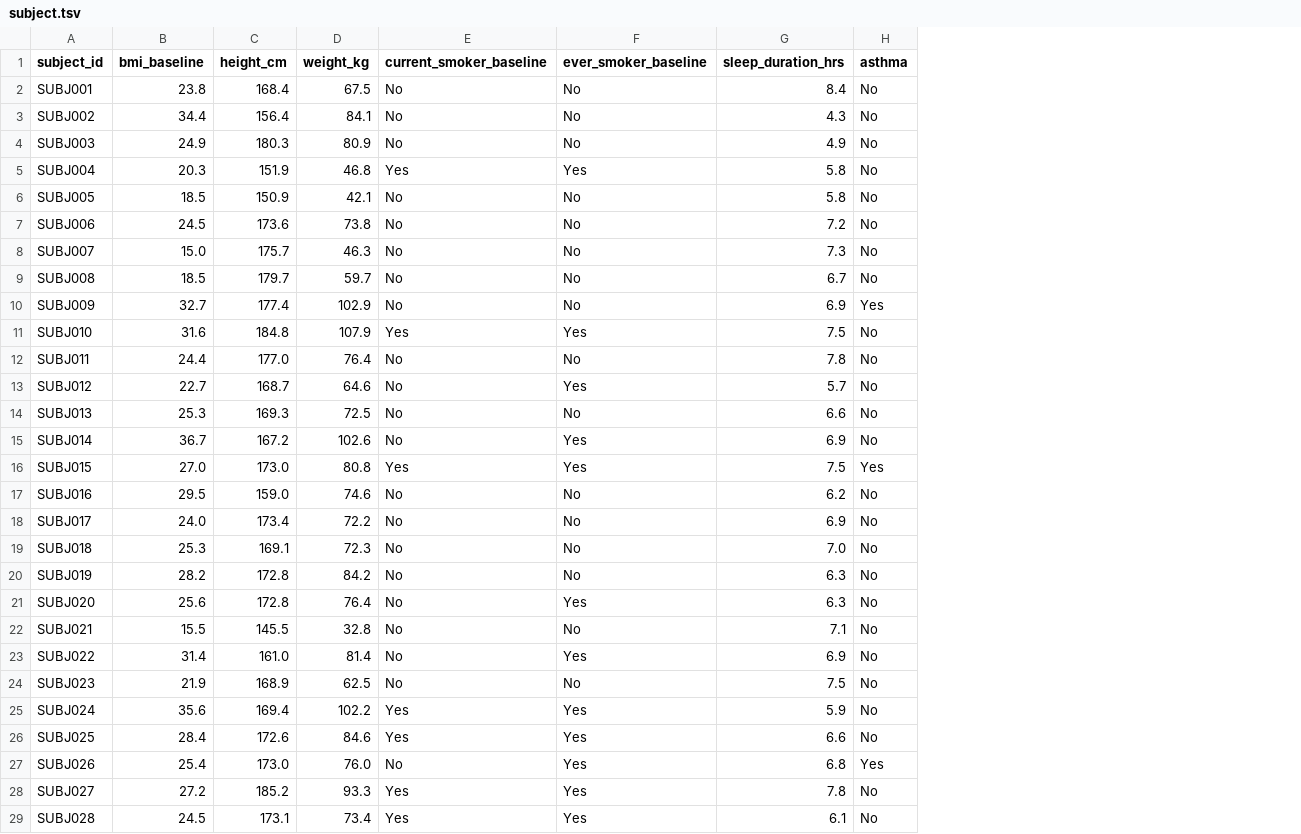
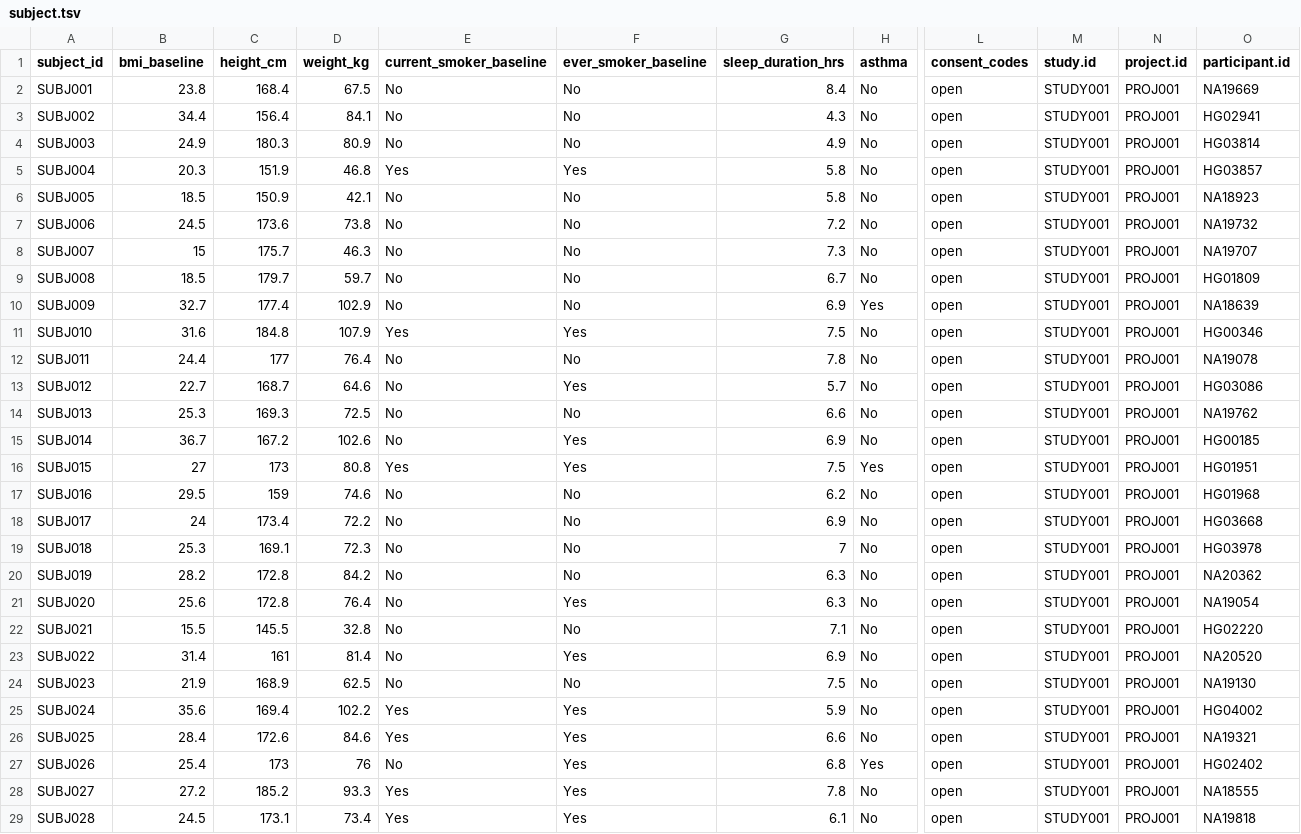
Before and after one commit to linkml/dm-bip, a TSV file: toy_data/improved/raw_data/subject.tsv, drawn as a sheet; only a part is shown, gaps mark what is left out; the diff covers the shown part only; the diff names each change by its address in the sheet, - before the commit and + after, or states it on an @@ line.

```diff
--- a/toy_data/improved/raw_data/subject.tsv
+++ b/toy_data/improved/raw_data/subject.tsv
+column L (consent_codes), rows 2-29: all open
+column M (study.id), rows 2-29: all STUDY001
+column N (project.id), rows 2-29: all PROJ001
+column O (participant.id), rows 2-29: NA19669 | HG02941 | HG03814 | HG03857 | NA18923 | NA19732 | NA19707 | HG01809 | NA18639 | HG00346 | NA19078 | HG03086 | NA19762 | HG00185 | HG01951 | HG01968 | HG03668 | HG03978 | NA20362 | NA19054 | HG02220 | NA20520 | NA19130 | HG04002 | NA19321 | HG02402 | NA18555 | NA19818
-B8 (bmi_baseline): 15.0
+B8 (bmi_baseline): 15
-C12 (height_cm): 177.0
+C12 (height_cm): 177
-B16 (bmi_baseline): 27.0
+B16 (bmi_baseline): 27
-C16 (height_cm): 173.0
+C16 (height_cm): 173
-C17 (height_cm): 159.0
+C17 (height_cm): 159
-B18 (bmi_baseline): 24.0
+B18 (bmi_baseline): 24
-G19 (sleep_duration_hrs): 7.0
+G19 (sleep_duration_hrs): 7
-C23 (height_cm): 161.0
+C23 (height_cm): 161
-C27 (height_cm): 173.0
+C27 (height_cm): 173
-D27 (weight_kg): 76.0
+D27 (weight_kg): 76
```
Also changed, not shown: 39 edited cells elsewhere in this file, toy_data/improved/raw_data/demographics.tsv, toy_data/improved/raw_data/lab_results.tsv, 1 other file.
